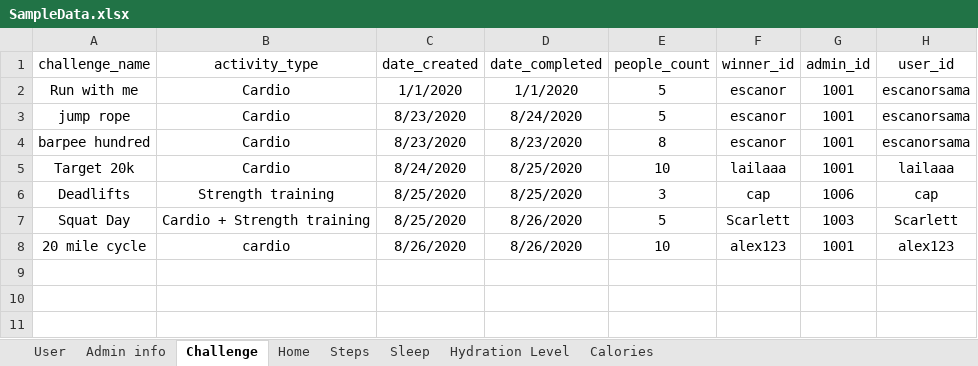
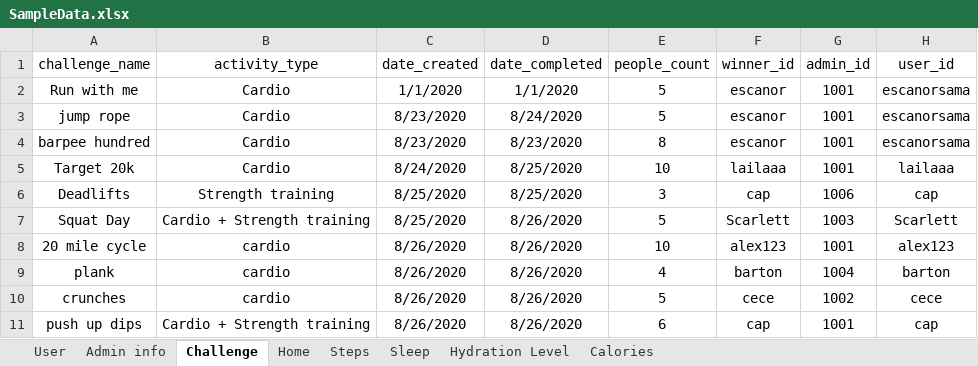
Before and after one commit to annie0sc/gdp_group4, an Excel workbook: SampleData.xlsx, sheet Challenge, drawn as a sheet; values as stored, in another font and other column widths than the file's, no borders; the diff names each change by its address in the sheet, - before the commit and + after, or states it on an @@ line.

Commit message:
Reviewing Data

```diff
--- a/SampleData.xlsx (sheet Challenge)
+++ b/SampleData.xlsx (sheet Challenge)
+row 9: plank | cardio | 8/26/2020 | 8/26/2020 | 4 | barton | 1004 | barton
+row 10: crunches | cardio | 8/26/2020 | 8/26/2020 | 5 | cece | 1002 | cece
+row 11: push up dips | Cardio + Strength training | 8/26/2020 | 8/26/2020 | 6 | cap | 1001 | cap
```
